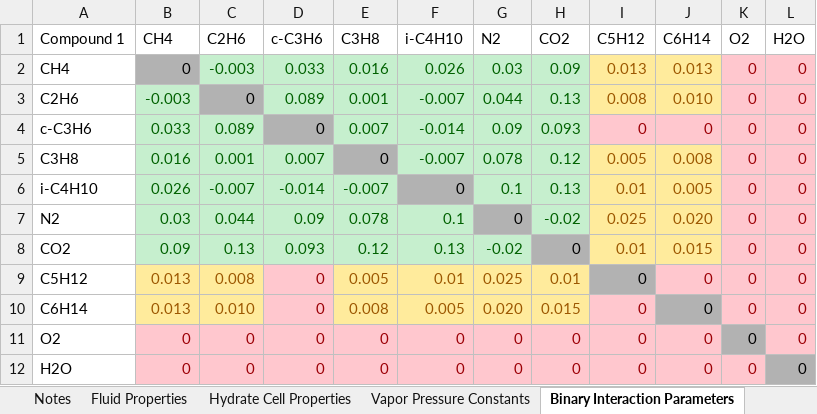
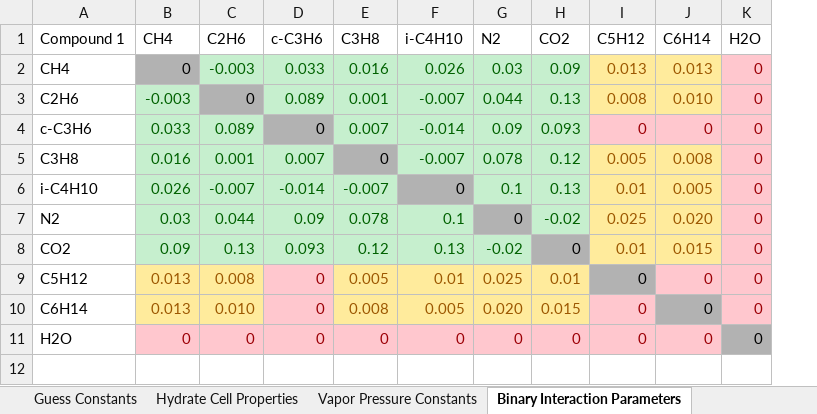
Before and after one commit to karstenkunneman/P2F-HydrateCalc, an Excel workbook: Data.xlsx, sheet Binary Interaction Parameters, drawn as a sheet; values as stored, in another font and other column widths than the file's, no borders; the diff names each change by its address in the sheet, - before the commit and + after, or states it on an @@ line.

```diff
--- a/Data.xlsx (sheet Binary Interaction Parameters)
+++ b/Data.xlsx (sheet Binary Interaction Parameters)
+sheet tab: Guess Constants
-column K (O2), rows 2-10: all 0; row 12: 0
-row 11: O2 | 0 | 0 | 0 | 0 | 0 | 0 | 0 | 0 | 0 | 0 | 0
```
Also changed, not shown: sheet Fluid Properties, sheet Langmuir Parameters, sheet Vapor Pressure Constants, sheet Henrys Law Parameters, 14 other files.
